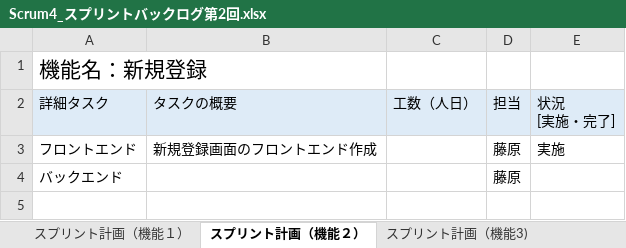
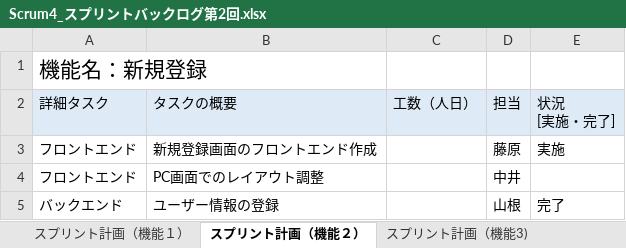
Before and after one commit to fu-syoji-t/SD3D_2023_Scrum4, an Excel workbook: 03スプリントバックログ/Scrum4_スプリントバックログ第2回.xlsx, sheet スプリント計画（機能２）, drawn as a sheet; values as stored, in another font and other column widths than the file's, no borders; removed rows and columns are numbered as before the commit, all else as after; the diff names each change by its address in the sheet, - before the commit and + after, or states it on an @@ line.

```diff
--- a/03スプリントバックログ/Scrum4_スプリントバックログ第2回.xlsx (sheet スプリント計画（機能２）)
+++ b/03スプリントバックログ/Scrum4_スプリントバックログ第2回.xlsx (sheet スプリント計画（機能２）)
-row 4: バックエンド |  |  | 藤原
+row 4: フロントエンド | PC画面でのレイアウト調整 |  | 中井
+row 5: バックエンド | ユーザー情報の登録 |  | 山根 | 完了
```
Also changed, not shown: sheet スプリント計画（機能3), sheet スプリント計画（機能１）, sheet スプリント計画（機能4), 2 other files.
